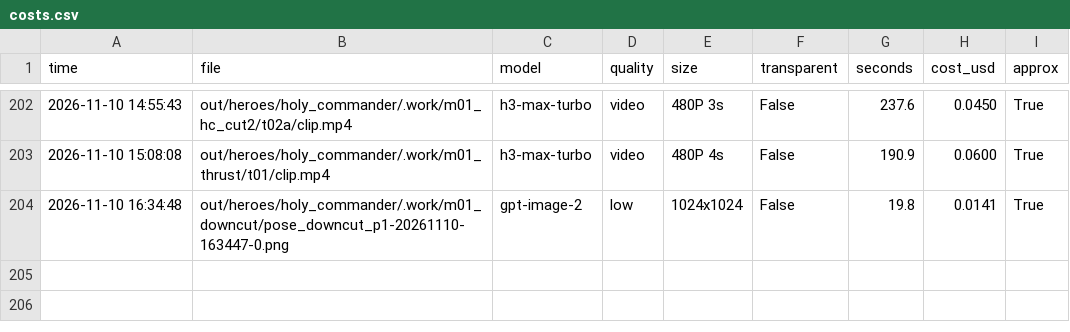
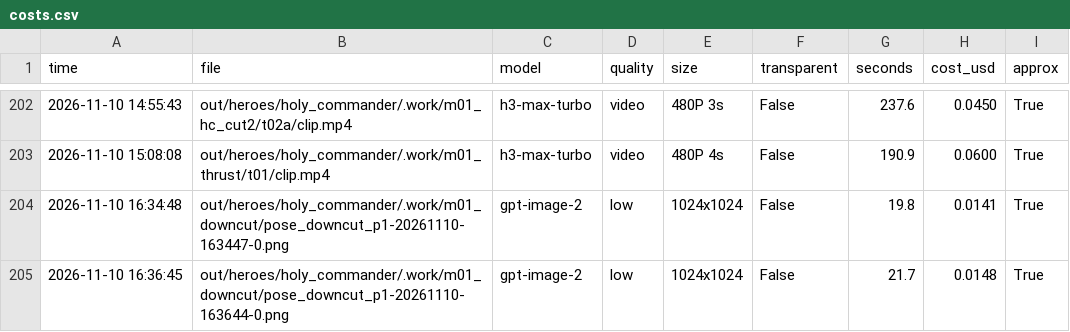
Before and after one commit to vinhtran6686/fal-lab, a CSV file: out/costs.csv, drawn as a sheet; only a part is shown, gaps mark what is left out.

```diff
--- a/out/costs.csv
+++ b/out/costs.csv
@@ -204 +204,2 @@ time,file,model,quality,size,transparent,seconds,cost_usd,approx
 2026-11-10 16:34:48,out/heroes/holy_commander/.work/m01_downcut/pose_downcut_p1-20261110-163447-0.png,gpt-image-2,low,1024x1024,False,19.8,0.0141,True
+2026-11-10 16:36:45,out/heroes/holy_commander/.work/m01_downcut/pose_downcut_p1-20261110-163644-0.png,gpt-image-2,low,1024x1024,False,21.7,0.0148,True
```
Also changed, not shown: 1 other file.
